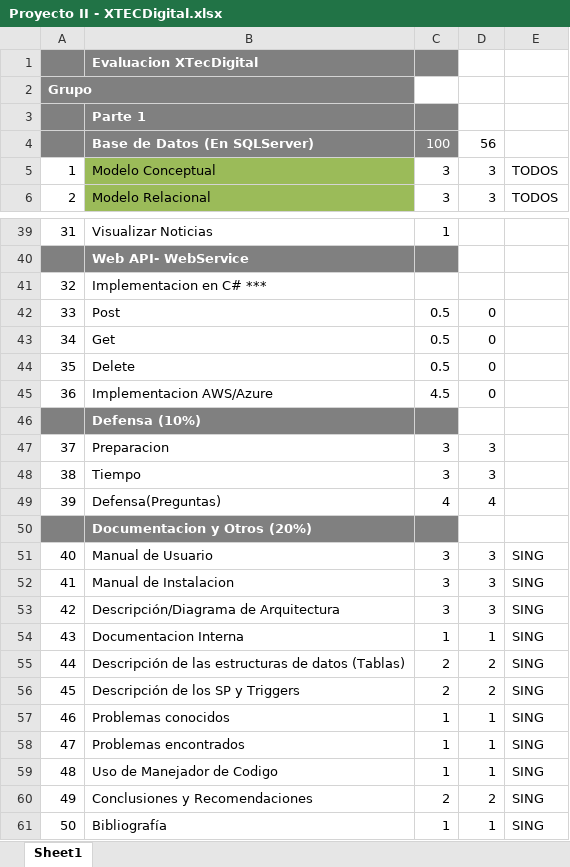
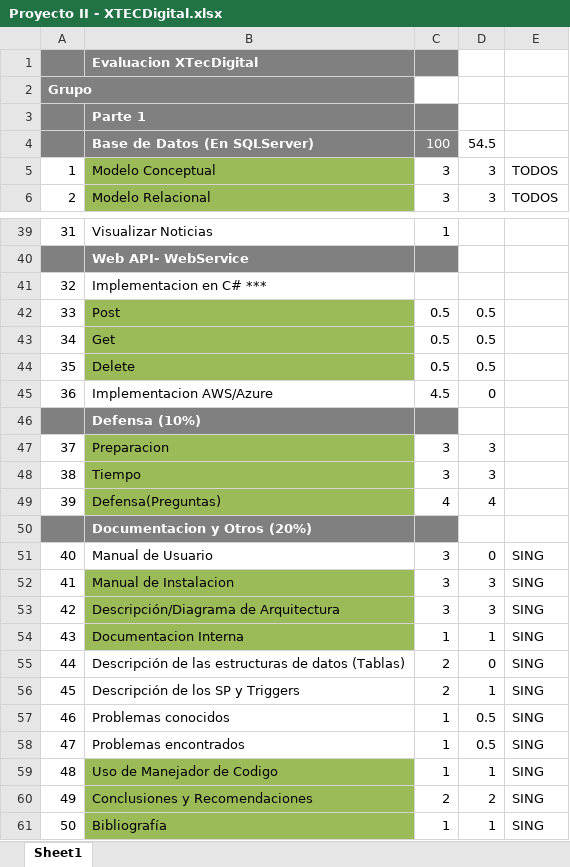
Before and after one commit to BasesdeGuaros/XTECVegetal, an Excel workbook: Proyecto II - XTECDigital.xlsx, sheet Sheet1, drawn as a sheet; only a part is shown, gaps mark what is left out; values as stored, in another font and other column widths than the file's, no borders; the diff covers the shown part only; the diff names each change by its address in the sheet, - before the commit and + after, or states it on an @@ line.

```diff
--- a/Proyecto II - XTECDigital.xlsx (sheet Sheet1)
+++ b/Proyecto II - XTECDigital.xlsx (sheet Sheet1)
-D4: 56
+D4: 54.5
-B42:B44 fill: none
+B42:B44 fill: #9BBB59
-D42:D44: 0
+D42:D44: 0.5
-B47:B49 fill: none
+B47:B49 fill: #9BBB59
-D51: 3
+D51: 0
-B52:B54 fill: none
+B52:B54 fill: #9BBB59
-D55: 2
+D55: 0
-D56: 2
+D56: 1
-D57:D58: 1
+D57:D58: 0.5
-B59:B61 fill: none
+B59:B61 fill: #9BBB59
```
Also changed, not shown: 5 edited cells and cell formats elsewhere in this sheet, 1 other file.
